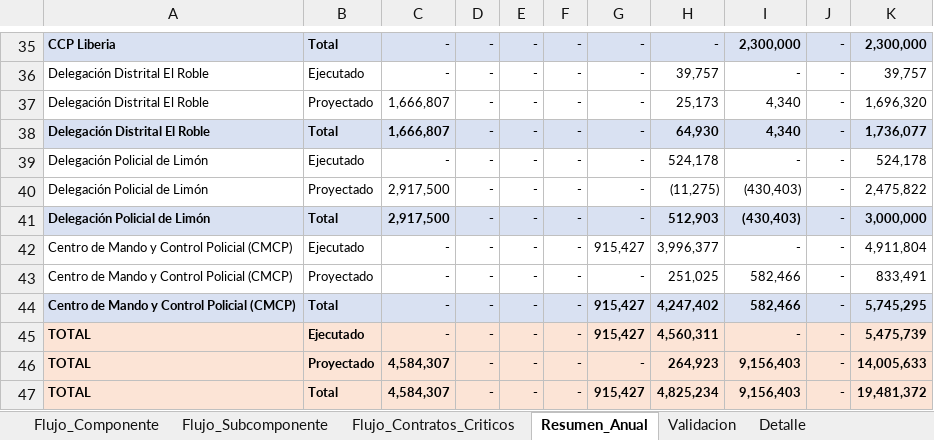
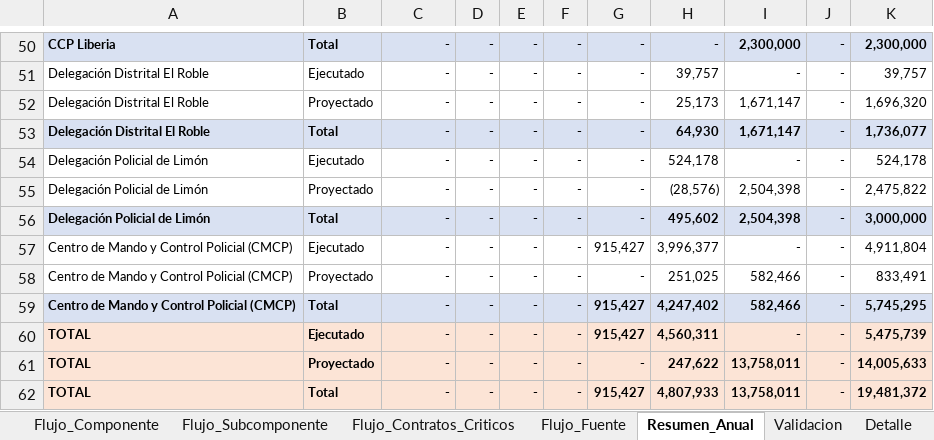
Before and after one commit to aborbonm/torre-control-ccr, an Excel workbook: flujo_mensual/Flujo mensual - 4871_OC-CR.xlsx, sheet Resumen_Anual, drawn as a sheet; only a part is shown, gaps mark what is left out; values as stored, in another font and other column widths than the file's, no borders; addresses are those after the commit; the diff covers the shown part only; the diff names each change by its address in the sheet, - before the commit and + after, or states it on an @@ line.

```diff
--- a/flujo_mensual/Flujo mensual - 4871_OC-CR.xlsx (sheet Resumen_Anual)
+++ b/flujo_mensual/Flujo mensual - 4871_OC-CR.xlsx (sheet Resumen_Anual)
+sheet tab: Flujo_Fuente
-C52:C53: 1,666,807
+C52:C53: -
-I52:I53: 4,340
+I52:I53: 1,671,147
-C55:C56: 2,917,500
+C55:C56: -
-H55: (11,275)
+H55: (28,576)
-I55:I56: (430,403)
+I55:I56: 2,504,398
-H56: 512,903
+H56: 495,602
-C61:C62: 4,584,307
+C61:C62: -
-H61: 264,923
+H61: 247,622
-I61:I62: 9,156,403
+I61:I62: 13,758,011
-H62: 4,825,234
+H62: 4,807,933
```
Also changed, not shown: 15 added rows and 13 edited cells elsewhere in this sheet, sheet Detalle, sheet Flujo_Contratos_Criticos, sheet Flujo_Subcomponente, sheet Flujo_Componente, sheet Validacion, formulas that keep their value.
